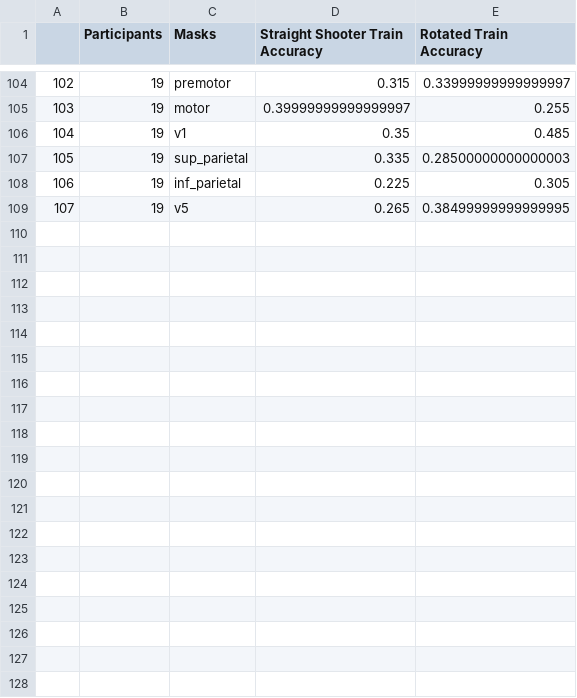
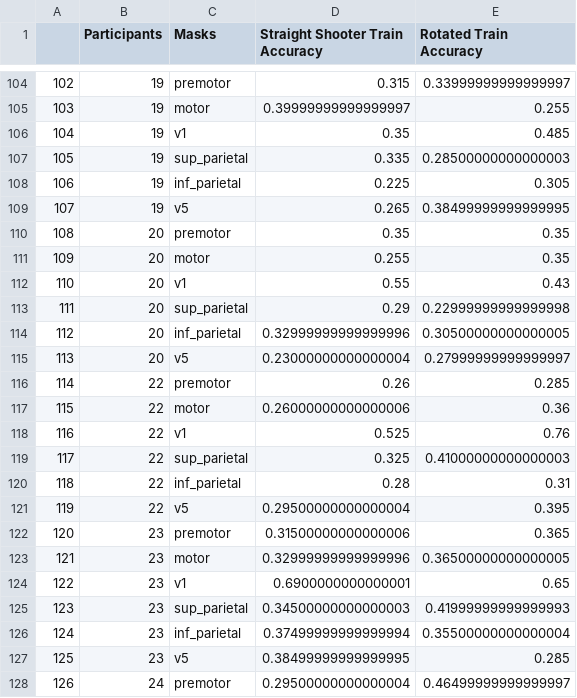
Before and after one commit to tejas-savalia/fmri_project, a CSV file: late_prep_accuracies_cv.csv, drawn as a sheet; only a part is shown, gaps mark what is left out; the diff covers the shown part only; the diff names each change by its address in the sheet, - before the commit and + after, or states it on an @@ line.

```diff
--- a/late_prep_accuracies_cv.csv
+++ b/late_prep_accuracies_cv.csv
+row 110: 108 | 20 | premotor | 0.35 | 0.35
+row 111: 109 | 20 | motor | 0.255 | 0.35
+row 112: 110 | 20 | v1 | 0.55 | 0.43
+row 113: 111 | 20 | sup_parietal | 0.29 | 0.22999999999999998
+row 114: 112 | 20 | inf_parietal | 0.32999999999999996 | 0.30500000000000005
+row 115: 113 | 20 | v5 | 0.23000000000000004 | 0.27999999999999997
+row 116: 114 | 22 | premotor | 0.26 | 0.285
+row 117: 115 | 22 | motor | 0.26000000000000006 | 0.36
+row 118: 116 | 22 | v1 | 0.525 | 0.76
+row 119: 117 | 22 | sup_parietal | 0.325 | 0.41000000000000003
+row 120: 118 | 22 | inf_parietal | 0.28 | 0.31
+row 121: 119 | 22 | v5 | 0.29500000000000004 | 0.395
+row 122: 120 | 23 | premotor | 0.31500000000000006 | 0.365
+row 123: 121 | 23 | motor | 0.32999999999999996 | 0.36500000000000005
+row 124: 122 | 23 | v1 | 0.6900000000000001 | 0.65
+row 125: 123 | 23 | sup_parietal | 0.34500000000000003 | 0.41999999999999993
+row 126: 124 | 23 | inf_parietal | 0.37499999999999994 | 0.35500000000000004
+row 127: 125 | 23 | v5 | 0.38499999999999995 | 0.285
+row 128: 126 | 24 | premotor | 0.29500000000000004 | 0.46499999999999997
```
Also changed, not shown: 17 added rows elsewhere in this file, 34 other files.
